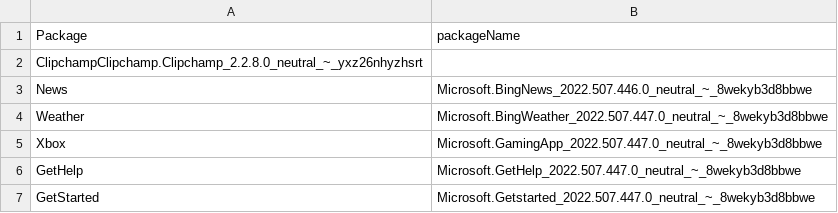
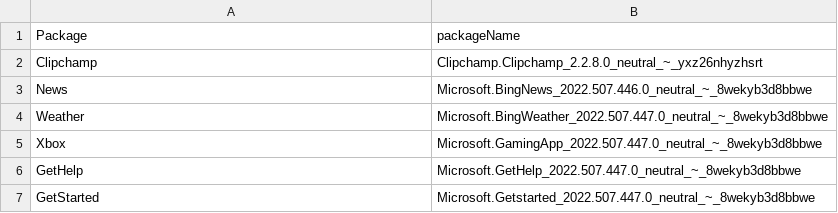
Before and after one commit to rakkdur/tiny11csvfiles, a CSV file: AppxPackages.csv, drawn as a sheet; only a part is shown; removed rows and columns are numbered as before the commit, all else as after; the diff names each change by its address in the sheet, - before the commit and + after, or states it on an @@ line.

Commit message:
correcting clipchamp

```diff
--- a/AppxPackages.csv
+++ b/AppxPackages.csv
-row 2: ClipchampClipchamp.Clipchamp_2.2.8.0_neutral_~_yxz26nhyzhsrt
+row 2: Clipchamp | Clipchamp.Clipchamp_2.2.8.0_neutral_~_yxz26nhyzhsrt
```
